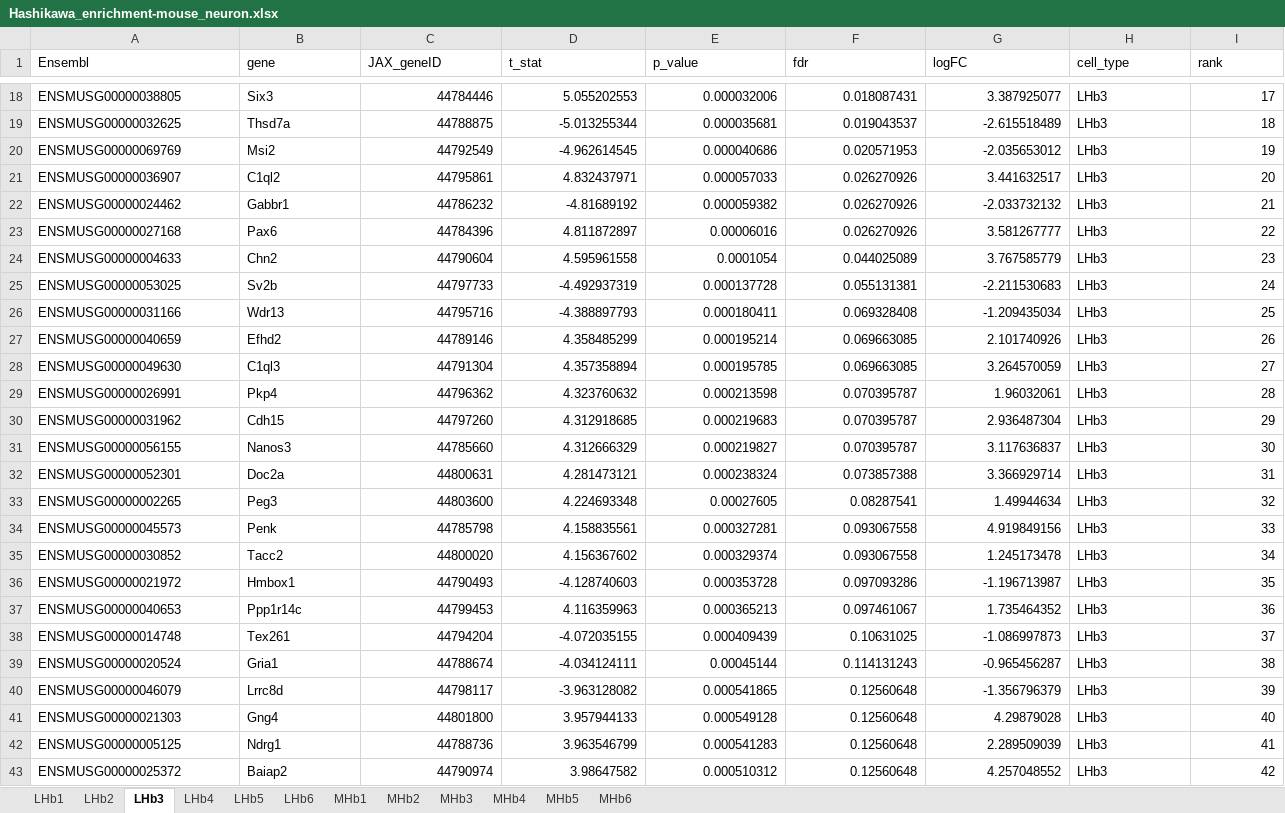
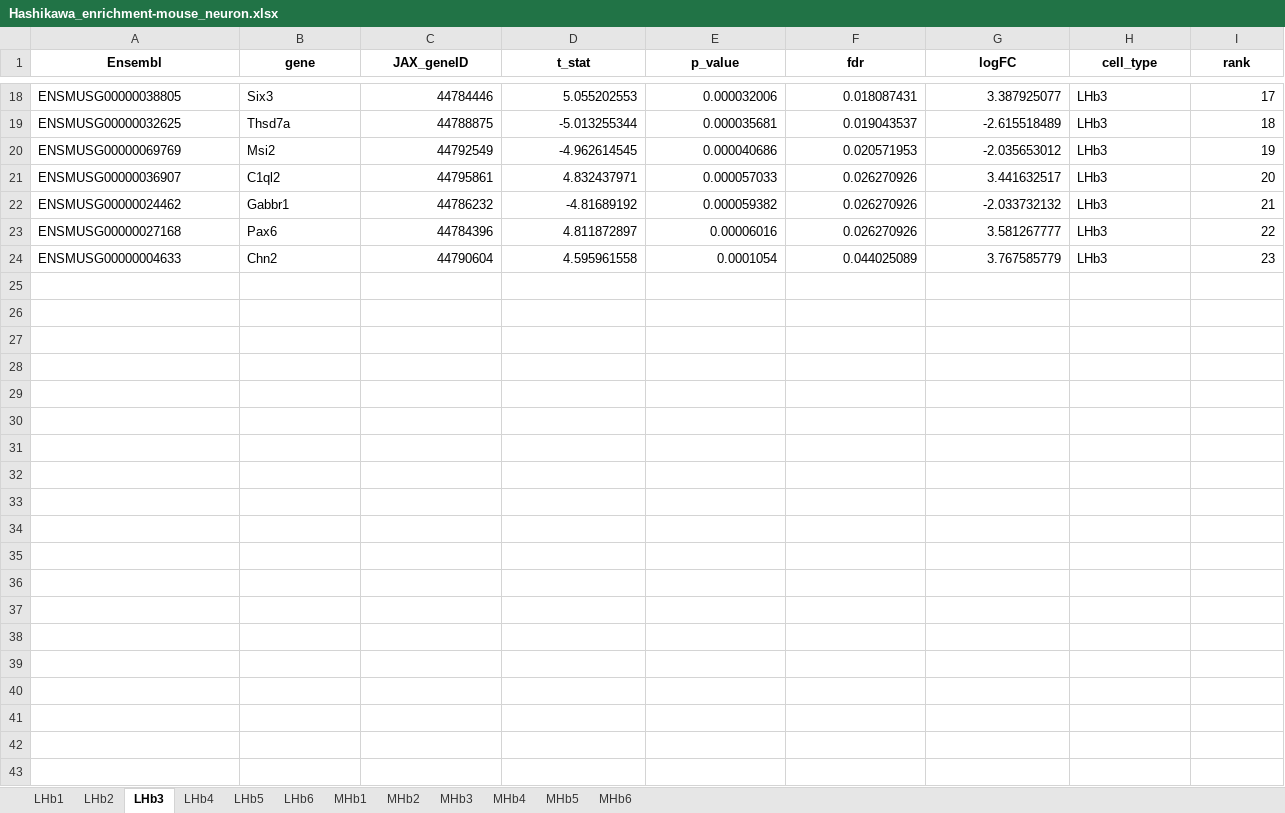
Before and after one commit to LieberInstitute/Habenula_Pilot, an Excel workbook: processed-data/09_cross_species_analysis/Hashikawa_cross_species_enrichment/Hashikawa_enrichment-mouse_neuron.xlsx, sheet LHb3, drawn as a sheet; only a part is shown, gaps mark what is left out; values as stored, in another font and other column widths than the file's, no borders; the diff covers the shown part only; the diff names each change by its address in the sheet, - before the commit and + after, or states it on an @@ line.

```diff
--- a/processed-data/09_cross_species_analysis/Hashikawa_cross_species_enrichment/Hashikawa_enrichment-mouse_neuron.xlsx (sheet LHb3)
+++ b/processed-data/09_cross_species_analysis/Hashikawa_cross_species_enrichment/Hashikawa_enrichment-mouse_neuron.xlsx (sheet LHb3)
@@ A1:I1 bold: off → on, alignment: left → center @@
-row 25: ENSMUSG00000053025 | Sv2b | 44797733 | -4.492937319 | 0.000137728 | 0.055131381 | -2.211530683 | LHb3 | 24
-row 26: ENSMUSG00000031166 | Wdr13 | 44795716 | -4.388897793 | 0.000180411 | 0.069328408 | -1.209435034 | LHb3 | 25
-row 27: ENSMUSG00000040659 | Efhd2 | 44789146 | 4.358485299 | 0.000195214 | 0.069663085 | 2.101740926 | LHb3 | 26
-row 28: ENSMUSG00000049630 | C1ql3 | 44791304 | 4.357358894 | 0.000195785 | 0.069663085 | 3.264570059 | LHb3 | 27
-row 29: ENSMUSG00000026991 | Pkp4 | 44796362 | 4.323760632 | 0.000213598 | 0.070395787 | 1.96032061 | LHb3 | 28
-row 30: ENSMUSG00000031962 | Cdh15 | 44797260 | 4.312918685 | 0.000219683 | 0.070395787 | 2.936487304 | LHb3 | 29
-row 31: ENSMUSG00000056155 | Nanos3 | 44785660 | 4.312666329 | 0.000219827 | 0.070395787 | 3.117636837 | LHb3 | 30
-row 32: ENSMUSG00000052301 | Doc2a | 44800631 | 4.281473121 | 0.000238324 | 0.073857388 | 3.366929714 | LHb3 | 31
-row 33: ENSMUSG00000002265 | Peg3 | 44803600 | 4.224693348 | 0.00027605 | 0.08287541 | 1.49944634 | LHb3 | 32
-row 34: ENSMUSG00000045573 | Penk | 44785798 | 4.158835561 | 0.000327281 | 0.093067558 | 4.919849156 | LHb3 | 33
-row 35: ENSMUSG00000030852 | Tacc2 | 44800020 | 4.156367602 | 0.000329374 | 0.093067558 | 1.245173478 | LHb3 | 34
-row 36: ENSMUSG00000021972 | Hmbox1 | 44790493 | -4.128740603 | 0.000353728 | 0.097093286 | -1.196713987 | LHb3 | 35
-row 37: ENSMUSG00000040653 | Ppp1r14c | 44799453 | 4.116359963 | 0.000365213 | 0.097461067 | 1.735464352 | LHb3 | 36
-row 38: ENSMUSG00000014748 | Tex261 | 44794204 | -4.072035155 | 0.000409439 | 0.10631025 | -1.086997873 | LHb3 | 37
-row 39: ENSMUSG00000020524 | Gria1 | 44788674 | -4.034124111 | 0.00045144 | 0.114131243 | -0.965456287 | LHb3 | 38
-row 40: ENSMUSG00000046079 | Lrrc8d | 44798117 | -3.963128082 | 0.000541865 | 0.12560648 | -1.356796379 | LHb3 | 39
-row 41: ENSMUSG00000021303 | Gng4 | 44801800 | 3.957944133 | 0.000549128 | 0.12560648 | 4.29879028 | LHb3 | 40
-row 42: ENSMUSG00000005125 | Ndrg1 | 44788736 | 3.963546799 | 0.000541283 | 0.12560648 | 2.289509039 | LHb3 | 41
-row 43: ENSMUSG00000025372 | Baiap2 | 44790974 | 3.98647582 | 0.000510312 | 0.12560648 | 4.257048552 | LHb3 | 42
```
Also changed, not shown: 58 removed rows elsewhere in this sheet, sheet MHb6, sheet LHb2, sheet MHb2, sheet LHb1, sheet MHb1, sheet LHb6, 5 more sheets, processed-data/09_cross_species_analysis/Hashikawa_cross_species_enrichment/Hashikawa_enrichment-hsap_neuron.xlsx, 2 other files.
